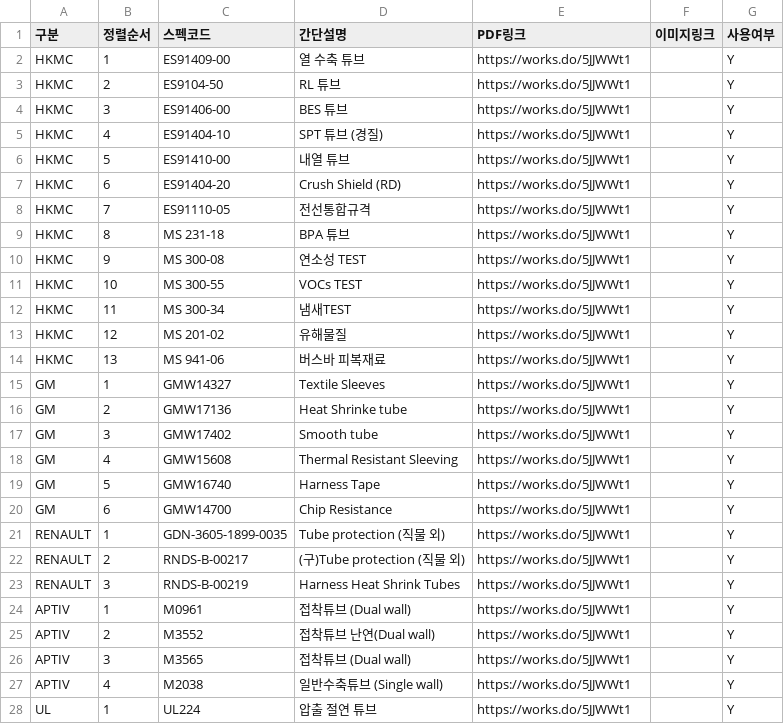
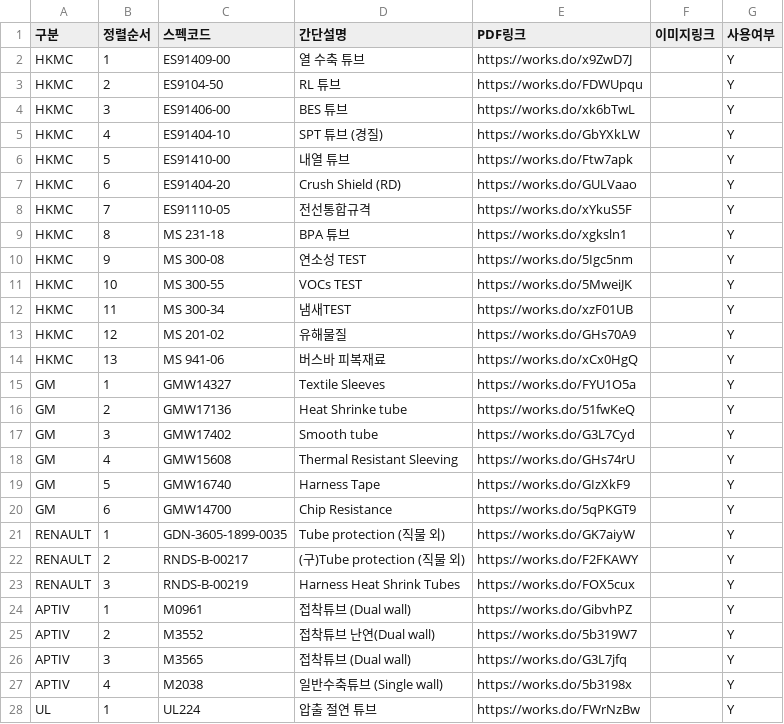
Before and after one commit to minkyodang01-cmd/naver-bot, a CSV file: data.csv, drawn as a sheet; only a part is shown; the diff covers the shown part only.

```diff
--- a/data.csv
+++ b/data.csv
@@ -1,28 +1,28 @@
 구분,정렬순서,스펙코드,간단설명,PDF링크,이미지링크,사용여부
-HKMC,1,ES91409-00 ,열 수축 튜브,https://works.do/5JJWWt1,,Y
-HKMC,2,ES9104-50 ,RL 튜브,https://works.do/5JJWWt1,,Y
-HKMC,3,ES91406-00 ,BES 튜브,https://works.do/5JJWWt1,,Y
-HKMC,4,ES91404-10,SPT 튜브 (경질),https://works.do/5JJWWt1,,Y
-HKMC,5,ES91410-00,내열 튜브,https://works.do/5JJWWt1,,Y
-HKMC,6,ES91404-20,Crush Shield (RD),https://works.do/5JJWWt1,,Y
-HKMC,7,ES91110-05 ,전선통합규격,https://works.do/5JJWWt1,,Y
-HKMC,8,MS 231-18,BPA 튜브,https://works.do/5JJWWt1,,Y
-HKMC,9,MS 300-08,연소성 TEST,https://works.do/5JJWWt1,,Y
-HKMC,10,MS 300-55,VOCs TEST,https://works.do/5JJWWt1,,Y
-HKMC,11,MS 300-34,냄새TEST,https://works.do/5JJWWt1,,Y
-HKMC,12,MS 201-02,유해물질,https://works.do/5JJWWt1,,Y
-HKMC,13,MS 941-06,버스바 피복재료,https://works.do/5JJWWt1,,Y
-GM,1,GMW14327,Textile Sleeves,https://works.do/5JJWWt1,,Y
-GM,2,GMW17136,Heat Shrinke tube,https://works.do/5JJWWt1,,Y
-GM,3,GMW17402,Smooth tube ,https://works.do/5JJWWt1,,Y
-GM,4,GMW15608,Thermal Resistant Sleeving ,https://works.do/5JJWWt1,,Y
-GM,5,GMW16740,Harness Tape,https://works.do/5JJWWt1,,Y
-GM,6,GMW14700,Chip Resistance,https://works.do/5JJWWt1,,Y
-RENAULT,1,GDN-3605-1899-0035,Tube protection (직물 외),https://works.do/5JJWWt1,,Y
-RENAULT,2,RNDS-B-00217,(구)Tube protection (직물 외),https://works.do/5JJWWt1,,Y
-RENAULT,3,RNDS-B-00219,Harness Heat Shrink Tubes,https://works.do/5JJWWt1,,Y
-APTIV,1,M0961,접착튜브 (Dual wall),https://works.do/5JJWWt1,,Y
-APTIV,2,M3552,접착튜브 난연(Dual wall),https://works.do/5JJWWt1,,Y
-APTIV,3,M3565,접착튜브 (Dual wall),https://works.do/5JJWWt1,,Y
-APTIV,4,M2038,일반수축튜브 (Single wall),https://works.do/5JJWWt1,,Y
-UL,1,UL224,압출 절연 튜브,https://works.do/5JJWWt1,,Y
+HKMC,1,ES91409-00 ,열 수축 튜브,https://works.do/x9ZwD7J,,Y
+HKMC,2,ES9104-50 ,RL 튜브,https://works.do/FDWUpqu,,Y
+HKMC,3,ES91406-00 ,BES 튜브,https://works.do/xk6bTwL,,Y
+HKMC,4,ES91404-10,SPT 튜브 (경질),https://works.do/GbYXkLW,,Y
+HKMC,5,ES91410-00,내열 튜브,https://works.do/Ftw7apk,,Y
+HKMC,6,ES91404-20,Crush Shield (RD),https://works.do/GULVaao,,Y
+HKMC,7,ES91110-05 ,전선통합규격,https://works.do/xYkuS5F,,Y
+HKMC,8,MS 231-18,BPA 튜브,https://works.do/xgksln1,,Y
+HKMC,9,MS 300-08,연소성 TEST,https://works.do/5Igc5nm,,Y
+HKMC,10,MS 300-55,VOCs TEST,https://works.do/5MweiJK,,Y
+HKMC,11,MS 300-34,냄새TEST,https://works.do/xzF01UB,,Y
+HKMC,12,MS 201-02,유해물질,https://works.do/GHs70A9,,Y
+HKMC,13,MS 941-06,버스바 피복재료,https://works.do/xCx0HgQ,,Y
+GM,1,GMW14327,Textile Sleeves,https://works.do/FYU1O5a,,Y
+GM,2,GMW17136,Heat Shrinke tube,https://works.do/51fwKeQ,,Y
+GM,3,GMW17402,Smooth tube ,https://works.do/G3L7Cyd,,Y
+GM,4,GMW15608,Thermal Resistant Sleeving ,https://works.do/GHs74rU,,Y
+GM,5,GMW16740,Harness Tape,https://works.do/GIzXkF9,,Y
+GM,6,GMW14700,Chip Resistance,https://works.do/5qPKGT9,,Y
+RENAULT,1,GDN-3605-1899-0035,Tube protection (직물 외),https://works.do/GK7aiyW,,Y
+RENAULT,2,RNDS-B-00217,(구)Tube protection (직물 외),https://works.do/F2FKAWY,,Y
+RENAULT,3,RNDS-B-00219,Harness Heat Shrink Tubes,https://works.do/FOX5cux,,Y
+APTIV,1,M0961,접착튜브 (Dual wall),https://works.do/GibvhPZ,,Y
+APTIV,2,M3552,접착튜브 난연(Dual wall),https://works.do/5b319W7,,Y
+APTIV,3,M3565,접착튜브 (Dual wall),https://works.do/G3L7jfq,,Y
+APTIV,4,M2038,일반수축튜브 (Single wall),https://works.do/5b3198x,,Y
+UL,1,UL224,압출 절연 튜브,https://works.do/FWrNzBw,,Y
```
Also changed, not shown: 2 edited cells elsewhere in this file, OEM.csv, faq.csv.
